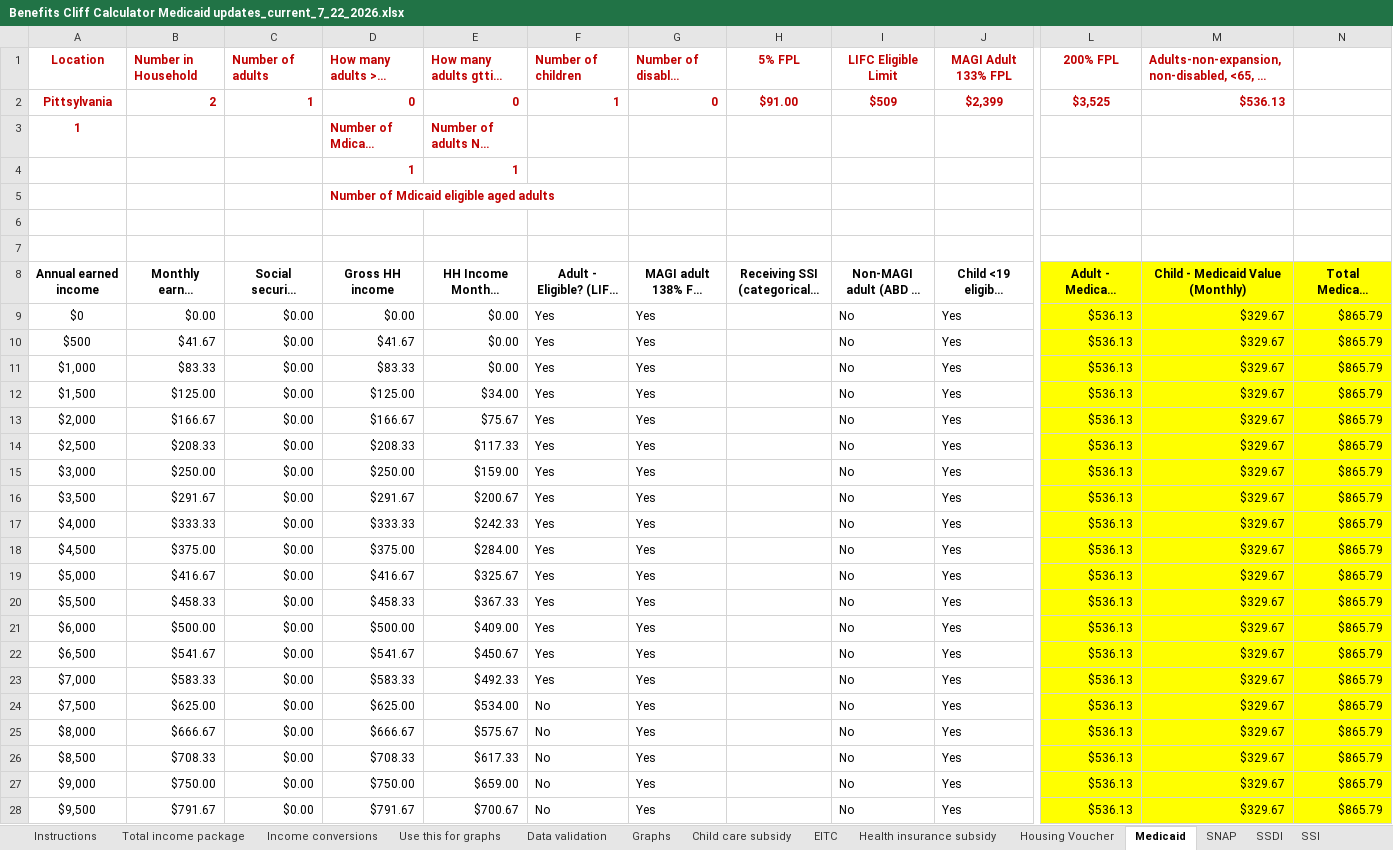
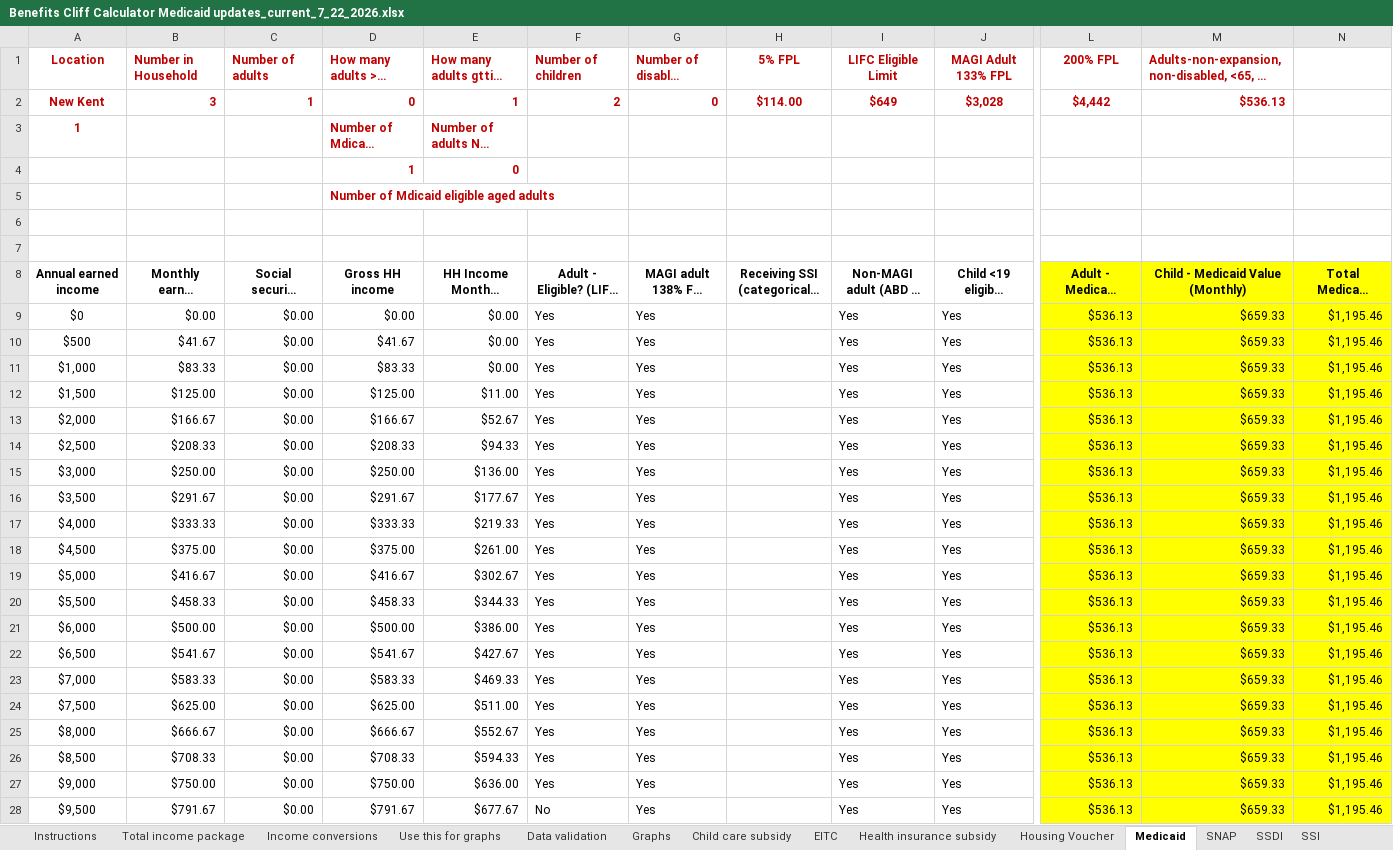
Before and after one commit to RaiiDeNx7/benefits-cliff-calculator, an Excel workbook: data/source/Benefits Cliff Calculator Medicaid updates_current_7_22_2026.xlsx, sheet Medicaid, drawn as a sheet; only a part is shown, gaps mark what is left out; long unchanged cells end in …; values as stored, in another font and other column widths than the file's, no borders; conditional formats not drawn; removed rows and columns are numbered as before the commit, all else as after; rows hold the shown columns only; the diff covers the shown part only; the diff names each change by its address in the sheet, - before the commit and + after, or states it on an @@ line.

```diff
--- a/data/source/Benefits Cliff Calculator Medicaid updates_current_7_22_2026.xlsx (sheet Medicaid)
+++ b/data/source/Benefits Cliff Calculator Medicaid updates_current_7_22_2026.xlsx (sheet Medicaid)
-row 2: Pittsylvania | 2 | 1 | 0 | 0 | 1 | 0 | $91.00 | $509 | $2,399 | $3,525 | $536.13
+row 2: New Kent | 3 | 1 | 0 | 1 | 2 | 0 | $114.00 | $649 | $3,028 | $4,442 | $536.13
-E4 (How many adults gtting SSI): 1
+E4 (How many adults gtting SSI): 0
-I9:I28 (LIFC Eligible Limit): No
+I9:I28 (LIFC Eligible Limit): Yes
-M9:M28: $329.67
+M9:M28: $659.33
-N9:N28: $865.79
+N9:N28: $1,195.46
-E12 (How many adults gtting SSI): $34.00
+E12 (How many adults gtting SSI): $11.00
-E13 (How many adults gtting SSI): $75.67
+E13 (How many adults gtting SSI): $52.67
-E14 (How many adults gtting SSI): $117.33
+E14 (How many adults gtting SSI): $94.33
-E15 (How many adults gtting SSI): $159.00
+E15 (How many adults gtting SSI): $136.00
-E16 (How many adults gtting SSI): $200.67
+E16 (How many adults gtting SSI): $177.67
-E17 (How many adults gtting SSI): $242.33
+E17 (How many adults gtting SSI): $219.33
-E18 (How many adults gtting SSI): $284.00
+E18 (How many adults gtting SSI): $261.00
-E19 (How many adults gtting SSI): $325.67
+E19 (How many adults gtting SSI): $302.67
-E20 (How many adults gtting SSI): $367.33
+E20 (How many adults gtting SSI): $344.33
-E21 (How many adults gtting SSI): $409.00
+E21 (How many adults gtting SSI): $386.00
-E22 (How many adults gtting SSI): $450.67
+E22 (How many adults gtting SSI): $427.67
-E23 (How many adults gtting SSI): $492.33
+E23 (How many adults gtting SSI): $469.33
-E24 (How many adults gtting SSI): $534.00
+E24 (How many adults gtting SSI): $511.00
-F24:F27 (Number of children): No
+F24:F27 (Number of children): Yes
-E25 (How many adults gtting SSI): $575.67
+E25 (How many adults gtting SSI): $552.67
-E26 (How many adults gtting SSI): $617.33
+E26 (How many adults gtting SSI): $594.33
-E27 (How many adults gtting SSI): $659.00
+E27 (How many adults gtting SSI): $636.00
-E28 (How many adults gtting SSI): $700.67
+E28 (How many adults gtting SSI): $677.67
```
Also changed, not shown: 1 added row, 1 removed row and 622 edited cells elsewhere in this sheet, sheet Housing Voucher, sheet SNAP, sheet Child care subsidy, sheet Health insurance subsidy, sheet Use this for graphs, sheet TANF-VIEW, 5 more sheets, charts or pictures, 7 other files.
